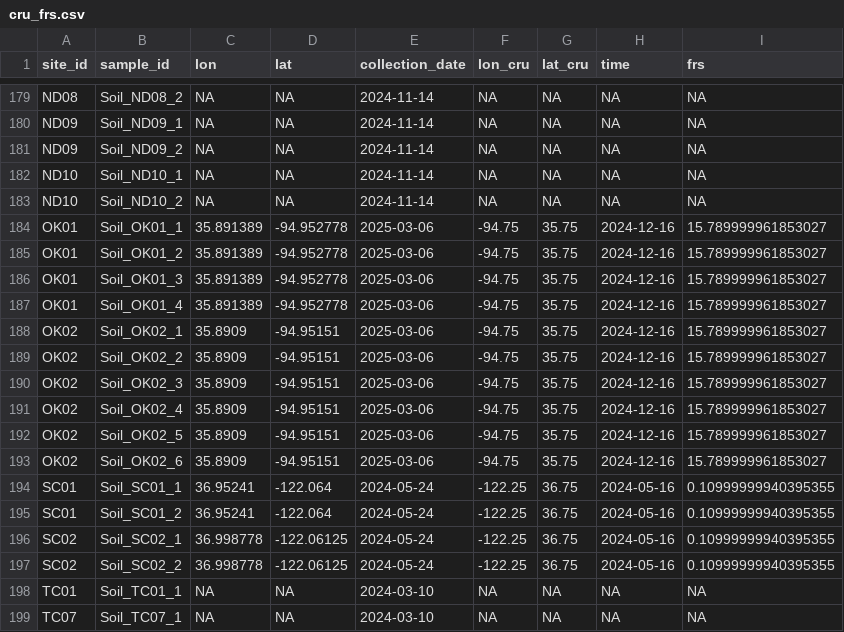
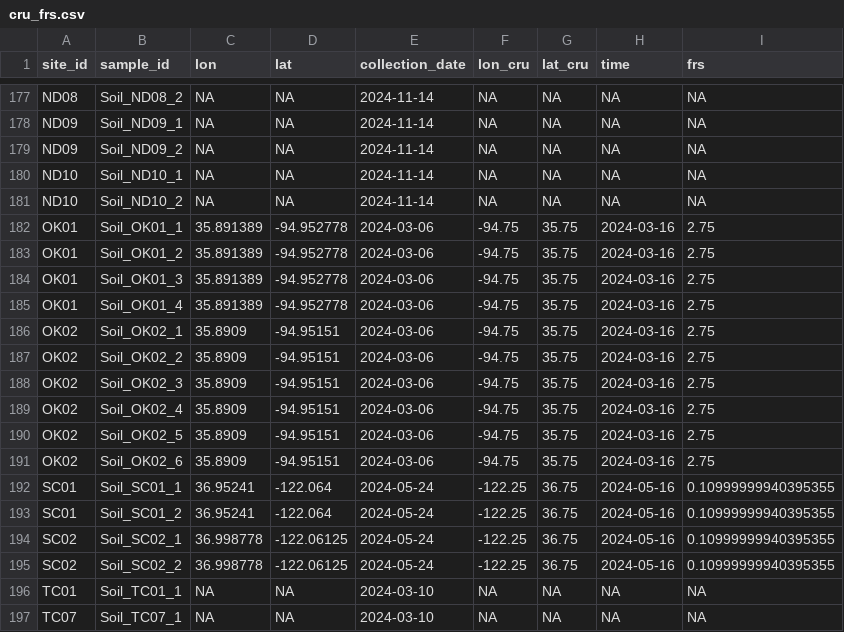
Before and after one commit to BioDIGS/site_metadata_environment, a CSV file: data/cru_frs.csv, drawn as a sheet; only a part is shown, gaps mark what is left out; the diff covers the shown part only.

```diff
--- a/data/cru_frs.csv
+++ b/data/cru_frs.csv
@@ -183,12 +181,12 @@ ND10,Soil_ND10_1,NA,NA,2024-11-14,NA,NA,NA,NA
 ND10,Soil_ND10_2,NA,NA,2024-11-14,NA,NA,NA,NA
-OK01,Soil_OK01_1,35.891389,-94.952778,2025-03-06,-94.75,35.75,2024-12-16,15.789999961853027
-OK01,Soil_OK01_2,35.891389,-94.952778,2025-03-06,-94.75,35.75,2024-12-16,15.789999961853027
-OK01,Soil_OK01_3,35.891389,-94.952778,2025-03-06,-94.75,35.75,2024-12-16,15.789999961853027
-OK01,Soil_OK01_4,35.891389,-94.952778,2025-03-06,-94.75,35.75,2024-12-16,15.789999961853027
-OK02,Soil_OK02_1,35.8909,-94.95151,2025-03-06,-94.75,35.75,2024-12-16,15.789999961853027
-OK02,Soil_OK02_2,35.8909,-94.95151,2025-03-06,-94.75,35.75,2024-12-16,15.789999961853027
-OK02,Soil_OK02_3,35.8909,-94.95151,2025-03-06,-94.75,35.75,2024-12-16,15.789999961853027
-OK02,Soil_OK02_4,35.8909,-94.95151,2025-03-06,-94.75,35.75,2024-12-16,15.789999961853027
-OK02,Soil_OK02_5,35.8909,-94.95151,2025-03-06,-94.75,35.75,2024-12-16,15.789999961853027
-OK02,Soil_OK02_6,35.8909,-94.95151,2025-03-06,-94.75,35.75,2024-12-16,15.789999961853027
+OK01,Soil_OK01_1,35.891389,-94.952778,2024-03-06,-94.75,35.75,2024-03-16,2.75
+OK01,Soil_OK01_2,35.891389,-94.952778,2024-03-06,-94.75,35.75,2024-03-16,2.75
+OK01,Soil_OK01_3,35.891389,-94.952778,2024-03-06,-94.75,35.75,2024-03-16,2.75
+OK01,Soil_OK01_4,35.891389,-94.952778,2024-03-06,-94.75,35.75,2024-03-16,2.75
+OK02,Soil_OK02_1,35.8909,-94.95151,2024-03-06,-94.75,35.75,2024-03-16,2.75
+OK02,Soil_OK02_2,35.8909,-94.95151,2024-03-06,-94.75,35.75,2024-03-16,2.75
+OK02,Soil_OK02_3,35.8909,-94.95151,2024-03-06,-94.75,35.75,2024-03-16,2.75
+OK02,Soil_OK02_4,35.8909,-94.95151,2024-03-06,-94.75,35.75,2024-03-16,2.75
+OK02,Soil_OK02_5,35.8909,-94.95151,2024-03-06,-94.75,35.75,2024-03-16,2.75
+OK02,Soil_OK02_6,35.8909,-94.95151,2024-03-06,-94.75,35.75,2024-03-16,2.75
 SC01,Soil_SC01_1,36.95241,-122.064,2024-05-24,-122.25,36.75,2024-05-16,0.10999999940395355
```
Also changed, not shown: 2 removed rows and 54 edited cells elsewhere in this file, data/cru_cld.csv, data/cru_pet.csv, 5 other files.
